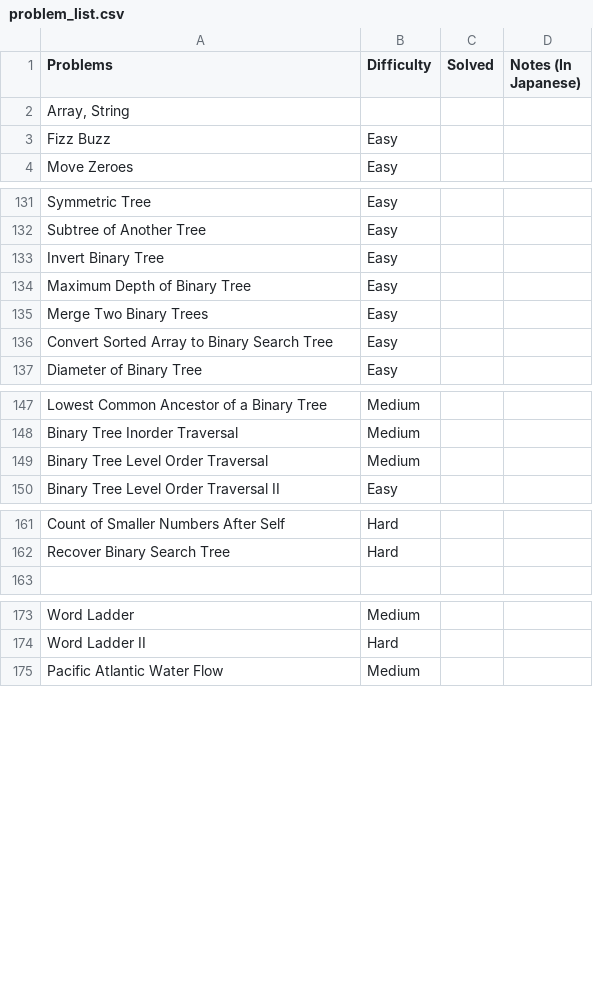
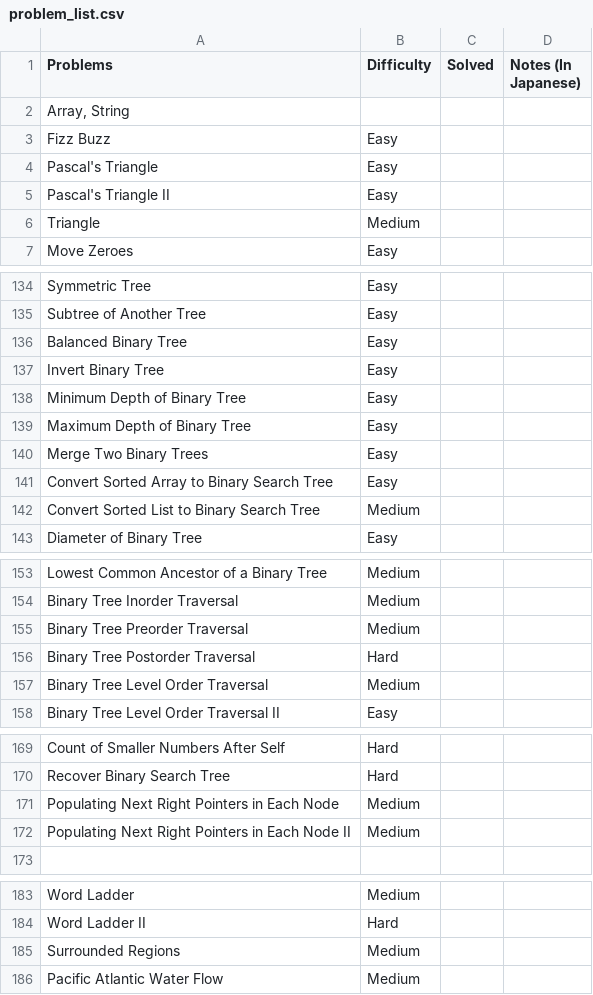
Before and after one commit to sokazaki/leetcode_solutions, a CSV file: problem_list.csv, drawn as a sheet; only a part is shown, gaps mark what is left out; the diff covers the shown part only.

Commit message:
Update problem_list.csv

```diff
--- a/problem_list.csv
+++ b/problem_list.csv
@@ -3,2 +3,5 @@ Problems,Difficulty,Solved,Notes (In Japanese)
 Fizz Buzz,Easy,,
+Pascal's Triangle,Easy,,
+Pascal's Triangle II,Easy,,
+Triangle,Medium,,
 Move Zeroes,Easy,,
@@ -132,3 +135,5 @@ Symmetric Tree,Easy,,
 Subtree of Another Tree,Easy,,
+Balanced Binary Tree,Easy,,
 Invert Binary Tree,Easy,,
+Minimum Depth of Binary Tree,Easy,,
 Maximum Depth of Binary Tree,Easy,,
@@ -136,2 +141,3 @@ Merge Two Binary Trees,Easy,,
 Convert Sorted Array to Binary Search Tree,Easy,,
+Convert Sorted List to Binary Search Tree,Medium,,
 Diameter of Binary Tree,Easy,,
@@ -148,2 +154,4 @@ Lowest Common Ancestor of a Binary Tree,Medium,,
 Binary Tree Inorder Traversal,Medium,,
+Binary Tree Preorder Traversal,Medium,,
+Binary Tree Postorder Traversal,Hard,,
 Binary Tree Level Order Traversal,Medium,,
@@ -162,2 +170,4 @@ Count of Smaller Numbers After Self,Hard,,
 Recover Binary Search Tree,Hard,,
+Populating Next Right Pointers in Each Node,Medium,,
+Populating Next Right Pointers in Each Node II,Medium,,
 ,,,
@@ -174,2 +184,3 @@ Word Ladder,Medium,,
 Word Ladder II,Hard,,
+Surrounded Regions,Medium,,
 Pacific Atlantic Water Flow,Medium,,
```
Also changed, not shown: 4 added rows elsewhere in this file.
